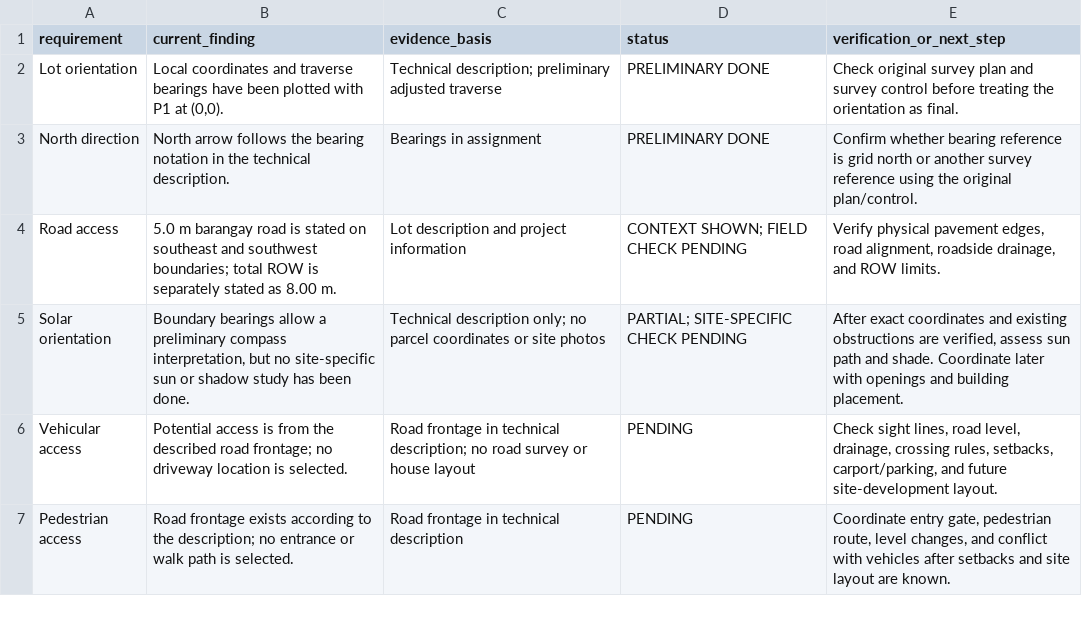
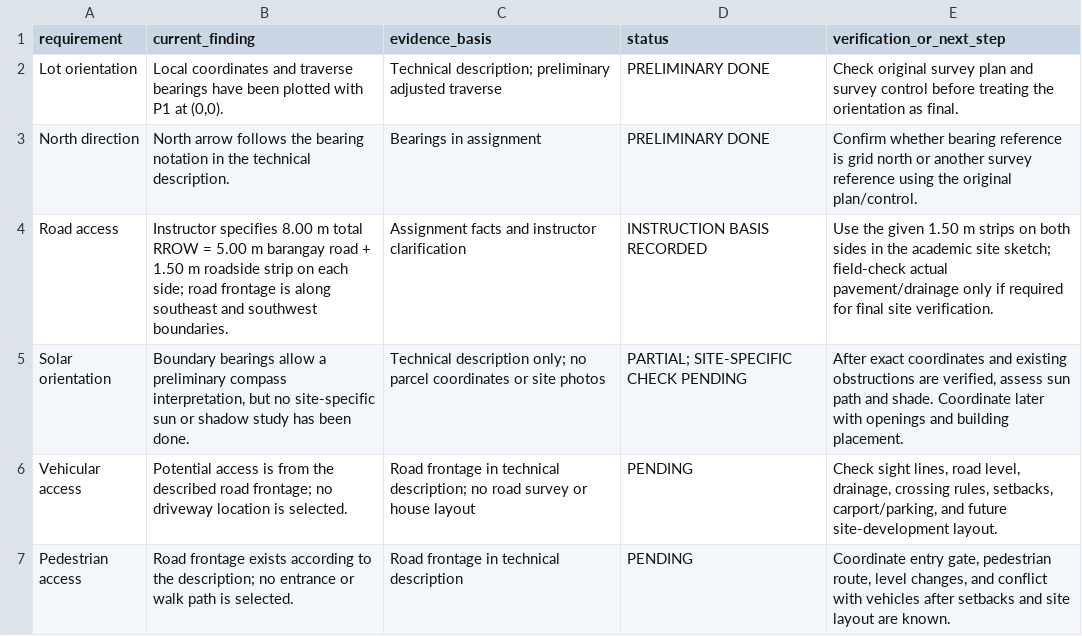
Before and after one commit to justryan-n2d/plate_2_bsd, a CSV file: site/phase1_site_analysis_matrix.csv, drawn as a sheet; only a part is shown.

Commit message:
Update site analysis matrix with confirmed road access dimensions

```diff
--- a/site/phase1_site_analysis_matrix.csv
+++ b/site/phase1_site_analysis_matrix.csv
@@ -3,3 +3,3 @@ requirement,current_finding,evidence_basis,status,verification_or_next_step
 "North direction","North arrow follows the bearing notation in the technical description.","Bearings in assignment","PRELIMINARY DONE","Confirm whether bearing reference is grid north or another survey reference using the original plan/control."
-"Road access","5.0 m barangay road is stated on southeast and southwest boundaries; total ROW is separately stated as 8.00 m.","Lot description and project information","CONTEXT SHOWN; FIELD CHECK PENDING","Verify physical pavement edges, road alignment, roadside drainage, and ROW limits."
+"Road access","Instructor specifies 8.00 m total RROW = 5.00 m barangay road + 1.50 m roadside strip on each side; road frontage is along southeast and southwest boundaries.","Assignment facts and instructor clarification","INSTRUCTION BASIS RECORDED","Use the given 1.50 m strips on both sides in the academic site sketch; field-check actual pavement/drainage only if required for final site verification."
 "Solar orientation","Boundary bearings allow a preliminary compass interpretation, but no site-specific sun or shadow study has been done.","Technical description only; no parcel coordinates or site photos","PARTIAL; SITE-SPECIFIC CHECK PENDING","After exact coordinates and existing obstructions are verified, assess sun path and shade. Coordinate later with openings and building placement."
```
